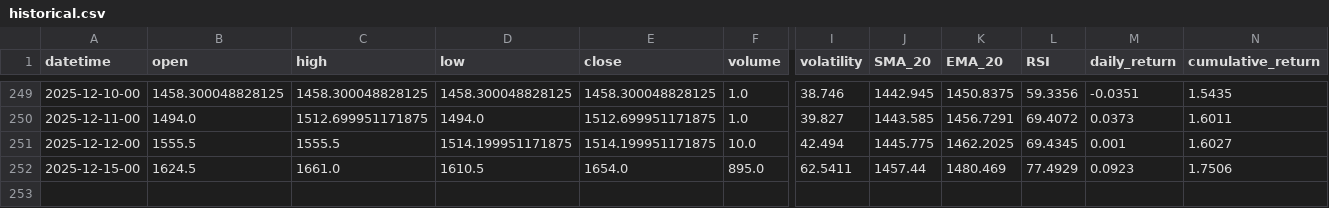
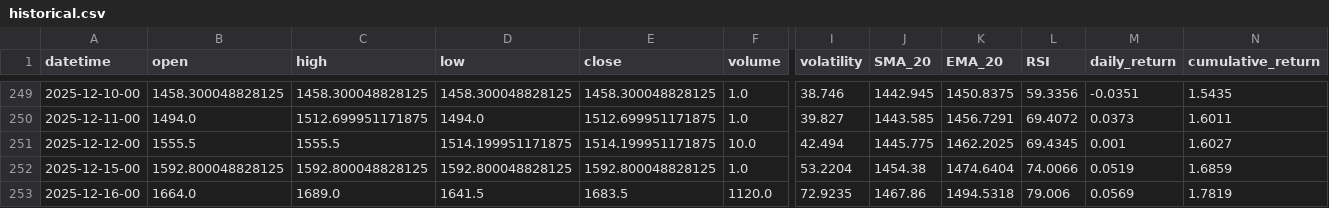
Before and after one commit to gedar1971/integrative_project_v, a CSV file: src/palladium/static/data/historical.csv, drawn as a sheet; only a part is shown, gaps mark what is left out; rows hold the shown columns only; the diff covers the shown part only; the diff names each change by its address in the sheet, - before the commit and + after, or states it on an @@ line.

```diff
--- a/src/palladium/static/data/historical.csv
+++ b/src/palladium/static/data/historical.csv
-B252 (open): 1624.5
+B252 (open): 1592.800048828125
-C252 (high): 1661.0
+C252 (high): 1592.800048828125
-D252 (low): 1610.5
+D252 (low): 1592.800048828125
-E252 (close): 1654.0
+E252 (close): 1592.800048828125
-F252 (volume): 895.0
+F252 (volume): 1.0
-I252 (volatility): 62.5411
+I252 (volatility): 53.2204
-J252 (SMA_20): 1457.44
+J252 (SMA_20): 1454.38
-K252 (EMA_20): 1480.469
+K252 (EMA_20): 1474.6404
-L252 (RSI): 77.4929
+L252 (RSI): 74.0066
-M252 (daily_return): 0.0923
+M252 (daily_return): 0.0519
-N252 (cumulative_return): 1.7506
+N252 (cumulative_return): 1.6859
+row 253: 2025-12-16-00 | 1664.0 | 1689.0 | 1641.5 | 1683.5 | 1120.0 | 72.9235 | 1467.86 | 1494.5318 | 79.006 | 0.0569 | 1.7819
```
Also changed, not shown: 1 edited cell elsewhere in this file, src/palladium/static/data/predictions.csv, 3 other files.
